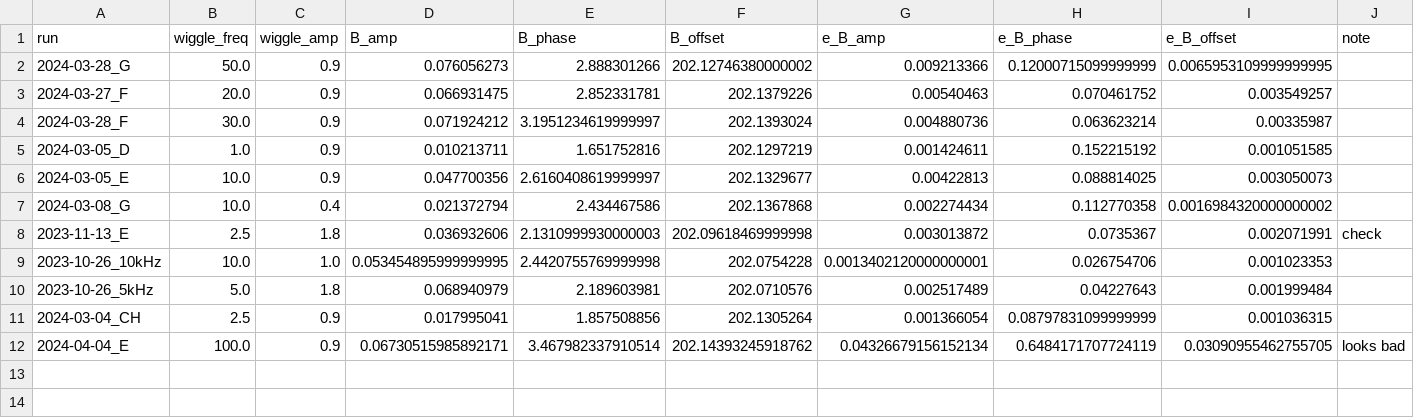
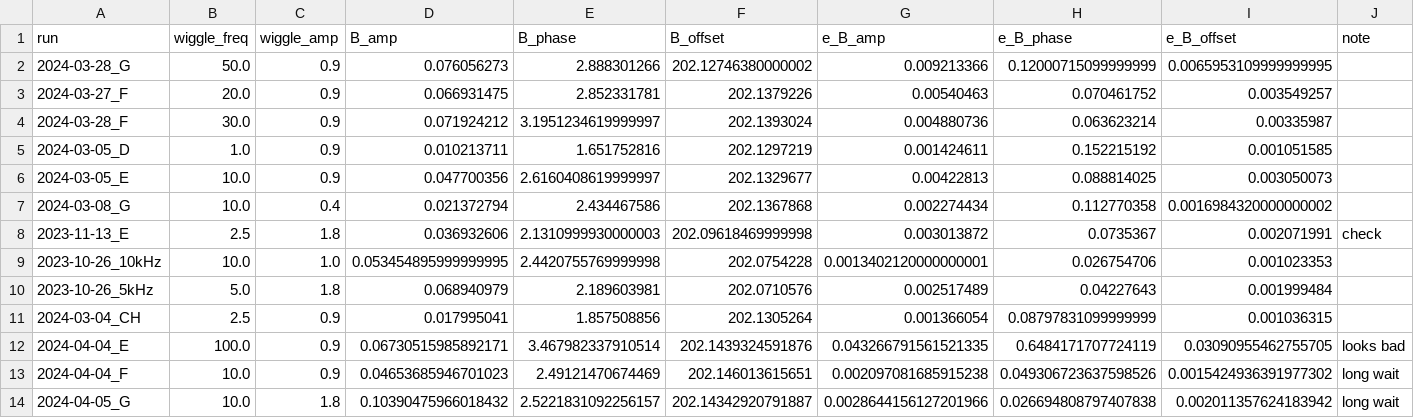
Before and after one commit to uoft-chiplab/analysis, a CSV file: data/FieldWiggleCal/field_cal_summary.csv, drawn as a sheet.

Commit message:
field wiggle and phase shift data

```diff
--- a/data/FieldWiggleCal/field_cal_summary.csv
+++ b/data/FieldWiggleCal/field_cal_summary.csv
@@ -11,2 +11,4 @@ run,wiggle_freq,wiggle_amp,B_amp,B_phase,B_offset,e_B_amp,e_B_phase,e_B_offset,n
 2024-03-04_CH,2.5,0.9,0.017995041,1.857508856,202.1305264,0.001366054,0.08797831099999999,0.001036315,
-2024-04-04_E,100.0,0.9,0.06730515985892171,3.467982337910514,202.14393245918762,0.04326679156152134,0.6484171707724119,0.03090955462755705,looks bad
+2024-04-04_E,100.0,0.9,0.06730515985892171,3.467982337910514,202.1439324591876,0.043266791561521335,0.6484171707724119,0.03090955462755705,looks bad
+2024-04-04_F,10.0,0.9,0.04653685946701023,2.49121470674469,202.146013615651,0.002097081685915238,0.049306723637598526,0.0015424936391977302,long wait
+2024-04-05_G,10.0,1.8,0.10390475966018432,2.5221831092256157,202.14342920791887,0.0028644156127201966,0.026694808797407838,0.002011357624183942,long wait
```
Also changed, not shown: 27 other files.
